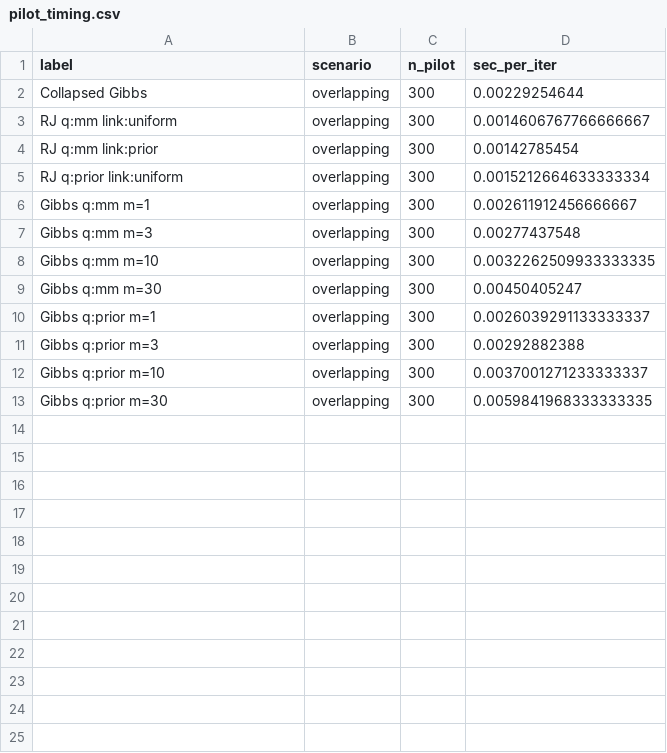
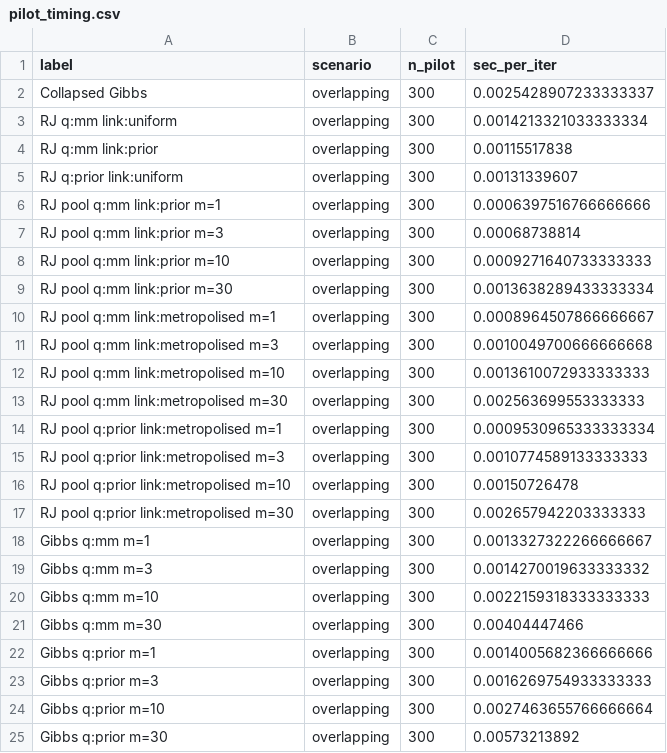
Before and after one commit to jmarsh96/non-conjugate-ddcrp, a CSV file: results/gibbs_comparison/poisson/pilot_timing.csv, drawn as a sheet.

```diff
--- a/results/gibbs_comparison/poisson/pilot_timing.csv
+++ b/results/gibbs_comparison/poisson/pilot_timing.csv
@@ -1,13 +1,25 @@
 label,scenario,n_pilot,sec_per_iter
-Collapsed Gibbs,overlapping,300,0.00229254644
-RJ q:mm link:uniform,overlapping,300,0.0014606767766666667
-RJ q:mm link:prior,overlapping,300,0.00142785454
-RJ q:prior link:uniform,overlapping,300,0.0015212664633333334
-Gibbs q:mm m=1,overlapping,300,0.002611912456666667
-Gibbs q:mm m=3,overlapping,300,0.00277437548
-Gibbs q:mm m=10,overlapping,300,0.0032262509933333335
-Gibbs q:mm m=30,overlapping,300,0.00450405247
-Gibbs q:prior m=1,overlapping,300,0.0026039291133333337
-Gibbs q:prior m=3,overlapping,300,0.00292882388
-Gibbs q:prior m=10,overlapping,300,0.0037001271233333337
-Gibbs q:prior m=30,overlapping,300,0.0059841968333333335
+Collapsed Gibbs,overlapping,300,0.0025428907233333337
+RJ q:mm link:uniform,overlapping,300,0.0014213321033333334
+RJ q:mm link:prior,overlapping,300,0.00115517838
+RJ q:prior link:uniform,overlapping,300,0.00131339607
+RJ pool q:mm link:prior m=1,overlapping,300,0.0006397516766666666
+RJ pool q:mm link:prior m=3,overlapping,300,0.00068738814
+RJ pool q:mm link:prior m=10,overlapping,300,0.0009271640733333333
+RJ pool q:mm link:prior m=30,overlapping,300,0.0013638289433333334
+RJ pool q:mm link:metropolised m=1,overlapping,300,0.0008964507866666667
+RJ pool q:mm link:metropolised m=3,overlapping,300,0.0010049700666666668
+RJ pool q:mm link:metropolised m=10,overlapping,300,0.0013610072933333333
+RJ pool q:mm link:metropolised m=30,overlapping,300,0.002563699553333333
+RJ pool q:prior link:metropolised m=1,overlapping,300,0.0009530965333333334
+RJ pool q:prior link:metropolised m=3,overlapping,300,0.0010774589133333333
+RJ pool q:prior link:metropolised m=10,overlapping,300,0.00150726478
+RJ pool q:prior link:metropolised m=30,overlapping,300,0.002657942203333333
+Gibbs q:mm m=1,overlapping,300,0.0013327322266666667
+Gibbs q:mm m=3,overlapping,300,0.0014270019633333332
+Gibbs q:mm m=10,overlapping,300,0.0022159318333333333
+Gibbs q:mm m=30,overlapping,300,0.00404447466
+Gibbs q:prior m=1,overlapping,300,0.0014005682366666666
+Gibbs q:prior m=3,overlapping,300,0.0016269754933333333
+Gibbs q:prior m=10,overlapping,300,0.0027463655766666664
+Gibbs q:prior m=30,overlapping,300,0.00573213892
```
Also changed, not shown: results/gibbs_comparison/dengue/pilot_timing.csv, results/gibbs_comparison/skewnormal/pilot_timing.csv, 53 other files.
